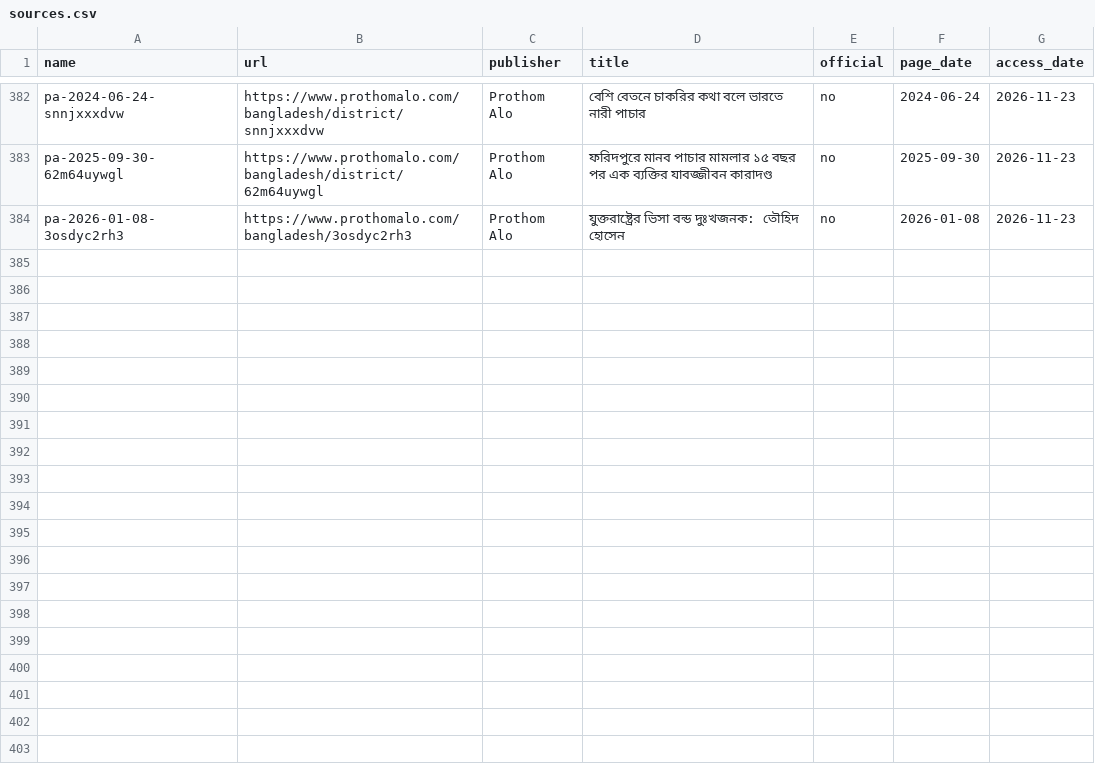
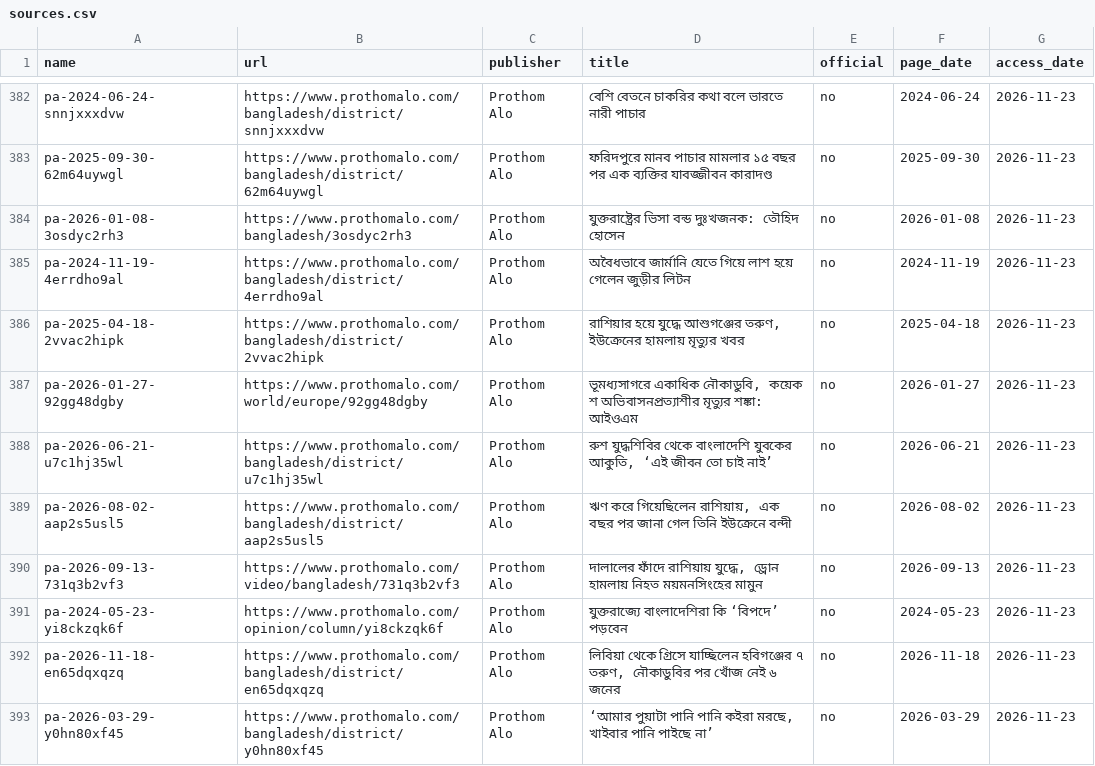
Before and after one commit to FiazAbrar/bsaisl-migration-knowledge-base, a CSV file: global/illegal-routes/sources.csv, drawn as a sheet; only a part is shown, gaps mark what is left out; the diff names each change by its address in the sheet, - before the commit and + after, or states it on an @@ line.

```diff
--- a/global/illegal-routes/sources.csv
+++ b/global/illegal-routes/sources.csv
+row 385: pa-2024-11-19-4errdho9al | https://www.prothomalo.com/bangladesh/district/4errdho9al | Prothom Alo | অবৈধভাবে জার্মানি যেতে গিয়ে লাশ হয়ে গেলেন জুড়ীর লিটন | no | 2024-11-19 | 2026-11-23
+row 386: pa-2025-04-18-2vvac2hipk | https://www.prothomalo.com/bangladesh/district/2vvac2hipk | Prothom Alo | রাশিয়ার হয়ে যুদ্ধে আশুগঞ্জের ‍তরুণ, ইউক্রেনের হামলায় মৃত্যুর খবর | no | 2025-04-18 | 2026-11-23
+row 387: pa-2026-01-27-92gg48dgby | https://www.prothomalo.com/world/europe/92gg48dgby | Prothom Alo | ভূমধ্যসাগরে একাধিক নৌকাডুবি, কয়েক শ অভিবাসনপ্রত্যাশীর মৃত্যুর শঙ্কা: আইওএম | no | 2026-01-27 | 2026-11-23
+row 388: pa-2026-06-21-u7c1hj35wl | https://www.prothomalo.com/bangladesh/district/u7c1hj35wl | Prothom Alo | রুশ যুদ্ধশিবির থেকে বাংলাদেশি যুবকের আকুতি, ‘এই জীবন তো চাই নাই’ | no | 2026-06-21 | 2026-11-23
+row 389: pa-2026-08-02-aap2s5usl5 | https://www.prothomalo.com/bangladesh/district/aap2s5usl5 | Prothom Alo | ঋণ করে গিয়েছিলেন রাশিয়ায়, এক বছর পর জানা গেল তিনি ইউক্রেনে বন্দী | no | 2026-08-02 | 2026-11-23
+row 390: pa-2026-09-13-731q3b2vf3 | https://www.prothomalo.com/video/bangladesh/731q3b2vf3 | Prothom Alo | দালালের ফাঁদে রাশিয়ায় যুদ্ধে, ড্রোন হামলায় নিহত ময়মনসিংহের মামুন | no | 2026-09-13 | 2026-11-23
+row 391: pa-2024-05-23-yi8ckzqk6f | https://www.prothomalo.com/opinion/column/yi8ckzqk6f | Prothom Alo | যুক্তরাজ্যে বাংলাদেশিরা কি ‘বিপদে’ পড়বেন | no | 2024-05-23 | 2026-11-23
+row 392: pa-2026-11-18-en65dqxqzq | https://www.prothomalo.com/bangladesh/district/en65dqxqzq | Prothom Alo | লিবিয়া থেকে গ্রিসে যাচ্ছিলেন হবিগঞ্জের ৭ তরুণ, নৌকাডুবির পর খোঁজ নেই ৬ জনের | no | 2026-11-18 | 2026-11-23
+row 393: pa-2026-03-29-y0hn80xf45 | https://www.prothomalo.com/bangladesh/district/y0hn80xf45 | Prothom Alo | ‘আমার পুয়াটা পানি পানি কইরা মরছে, খাইবার পানি পাইছে না’ | no | 2026-03-29 | 2026-11-23
```
Also changed, not shown: global/faq/sources.csv, global/faq/sources/_fetchlog.csv, 32 other files.
